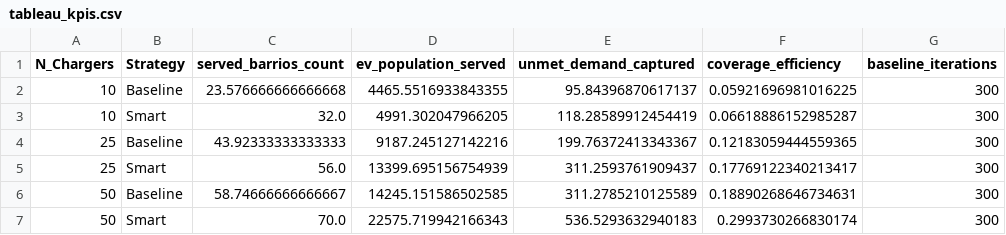
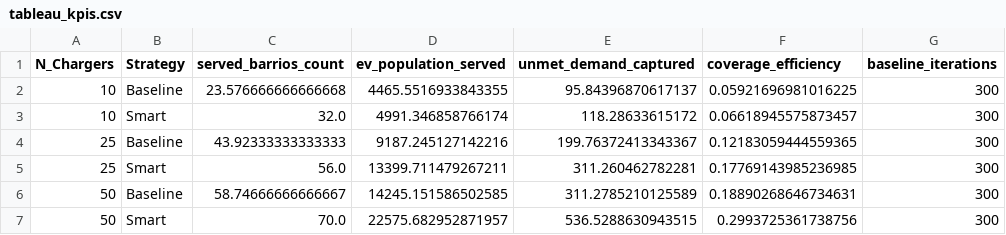
Before and after one commit to nsanvi/WIP-EV_hub_optimization, a CSV file: data/processed/tableau_kpis.csv, drawn as a sheet; only a part is shown; the diff names each change by its address in the sheet, - before the commit and + after, or states it on an @@ line.

Commit message:
modified:   README.md 	modified:   data/processed/tableau_barrios_master.csv 	modified:   data/processed/tableau_kpis.csv 	modified:   data/processed/tableau_scenarios.csv 	modified:   notebooks/01_setup.ipynb 	modified:   notebooks/02_data_loading.ipynb 	modified:   notebooks/03_data_processing.ipynb 	modified:   notebooks/04_optimization.ipynb 	modified:   notebooks/05_ab_simulation.ipynb 	modified:   notebooks/map_visualization.html 	modified:   notebooks/optimization_results_10_hubs.html 	modified:   notebooks/optimization_results_30_hubs.html 	modified:   notebooks/optimization_results_50_hubs.html

```diff
--- a/data/processed/tableau_kpis.csv
+++ b/data/processed/tableau_kpis.csv
-D3 (ev_population_served): 4991.302047966205
+D3 (ev_population_served): 4991.346858766174
-E3 (unmet_demand_captured): 118.28589912454419
+E3 (unmet_demand_captured): 118.28633615172
-F3 (coverage_efficiency): 0.06618886152985287
+F3 (coverage_efficiency): 0.06618945575873457
-D5 (ev_population_served): 13399.695156754939
+D5 (ev_population_served): 13399.711479267211
-E5 (unmet_demand_captured): 311.2593761909437
+E5 (unmet_demand_captured): 311.260462782281
-F5 (coverage_efficiency): 0.17769122340213417
+F5 (coverage_efficiency): 0.17769143985236985
-D7 (ev_population_served): 22575.719942166343
+D7 (ev_population_served): 22575.682952871957
-E7 (unmet_demand_captured): 536.5293632940183
+E7 (unmet_demand_captured): 536.5288630943515
-F7 (coverage_efficiency): 0.2993730266830174
+F7 (coverage_efficiency): 0.2993725361738756
```
Also changed, not shown: data/processed/tableau_barrios_master.csv, data/processed/tableau_scenarios.csv, 10 other files.
